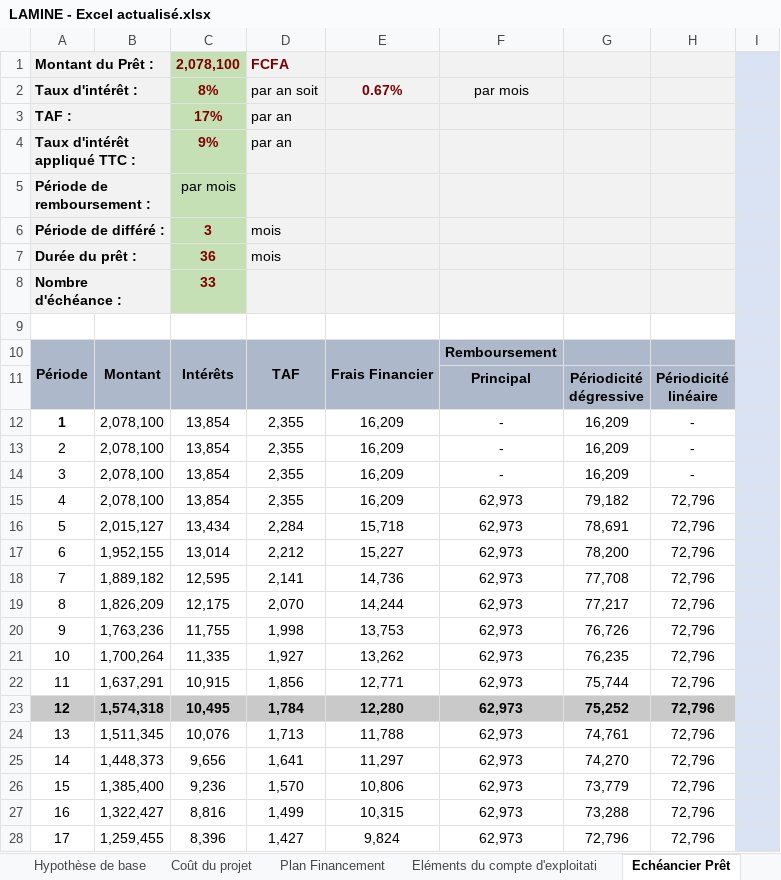
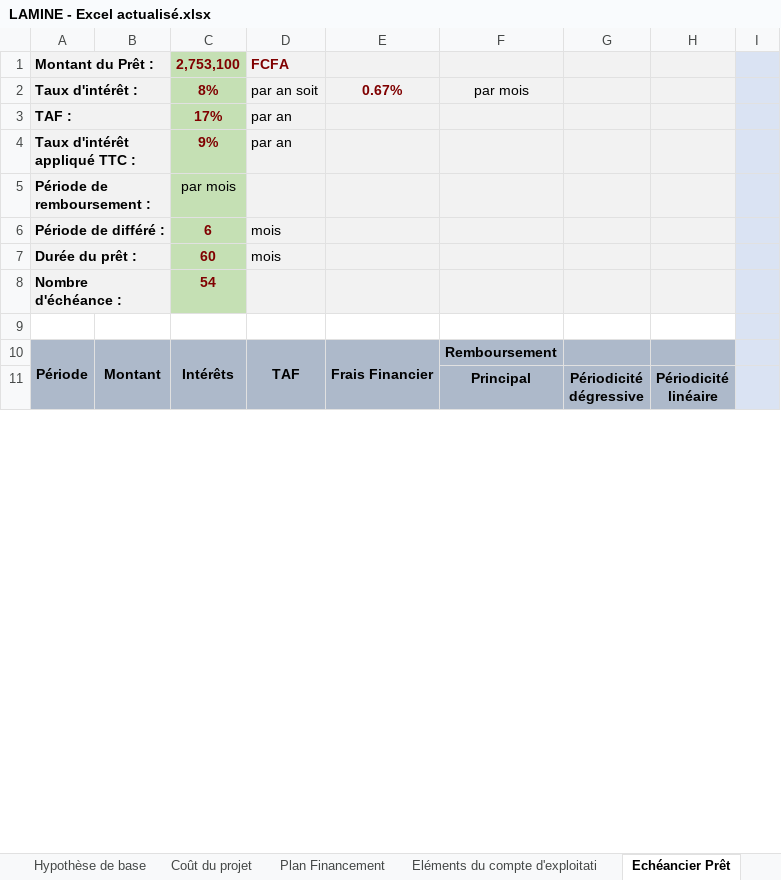
Before and after one commit to mohamedepankolo/claude, an Excel workbook: Lamine/LAMINE - Excel actualisé.xlsx, sheet Echéancier Prêt, drawn as a sheet; only a part is shown; values as stored, in another font and other column widths than the file's, no borders; conditional formats not drawn; removed rows and columns are numbered as before the commit, all else as after; the diff covers the shown part only; the diff names each change by its address in the sheet, - before the commit and + after, or states it on an @@ line.

```diff
--- a/Lamine/LAMINE - Excel actualisé.xlsx (sheet Echéancier Prêt)
+++ b/Lamine/LAMINE - Excel actualisé.xlsx (sheet Echéancier Prêt)
-C1: 2,078,100
+C1: 2,753,100
-C6: 3
+C6: 6
-C7: 36
+C7: 60
-C8: 33
+C8: 54
-row 12: 1 | 2,078,100 | 13,854 | 2,355 | 16,209 | - | 16,209 | -
-row 13: 2 | 2,078,100 | 13,854 | 2,355 | 16,209 | - | 16,209 | -
-row 14: 3 | 2,078,100 | 13,854 | 2,355 | 16,209 | - | 16,209 | -
-row 15: 4 | 2,078,100 | 13,854 | 2,355 | 16,209 | 62,973 | 79,182 | 72,796
-row 16: 5 | 2,015,127 | 13,434 | 2,284 | 15,718 | 62,973 | 78,691 | 72,796
-row 17: 6 | 1,952,155 | 13,014 | 2,212 | 15,227 | 62,973 | 78,200 | 72,796
-row 18: 7 | 1,889,182 | 12,595 | 2,141 | 14,736 | 62,973 | 77,708 | 72,796
-row 19: 8 | 1,826,209 | 12,175 | 2,070 | 14,244 | 62,973 | 77,217 | 72,796
-row 20: 9 | 1,763,236 | 11,755 | 1,998 | 13,753 | 62,973 | 76,726 | 72,796
-row 21: 10 | 1,700,264 | 11,335 | 1,927 | 13,262 | 62,973 | 76,235 | 72,796
-row 22: 11 | 1,637,291 | 10,915 | 1,856 | 12,771 | 62,973 | 75,744 | 72,796
-row 23: 12 | 1,574,318 | 10,495 | 1,784 | 12,280 | 62,973 | 75,252 | 72,796
-row 24: 13 | 1,511,345 | 10,076 | 1,713 | 11,788 | 62,973 | 74,761 | 72,796
-row 25: 14 | 1,448,373 | 9,656 | 1,641 | 11,297 | 62,973 | 74,270 | 72,796
-row 26: 15 | 1,385,400 | 9,236 | 1,570 | 10,806 | 62,973 | 73,779 | 72,796
-row 27: 16 | 1,322,427 | 8,816 | 1,499 | 10,315 | 62,973 | 73,288 | 72,796
-row 28: 17 | 1,259,455 | 8,396 | 1,427 | 9,824 | 62,973 | 72,796 | 72,796
```
Also changed, not shown: 61 added rows, 20 removed rows and cell formats elsewhere in this sheet, sheet COMPTE D'EXPLOITATION MENSUEL, sheet Eléments du compte d'exploitati, sheet Compte de tresorerie, sheet PLAN DE TRESORERIE, sheet Compte d'exploitation, sheet Hypothèse de base, 5 more sheets, formulas that keep their value, hidden cells, 2 other files.
